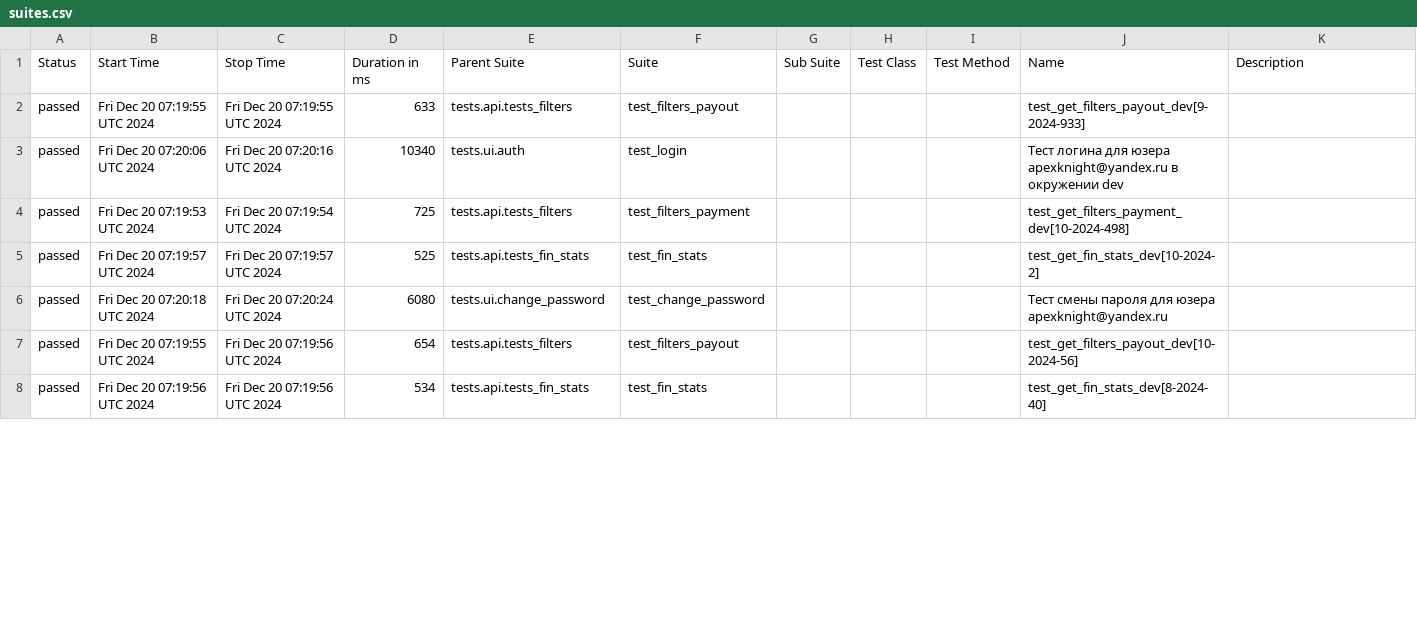
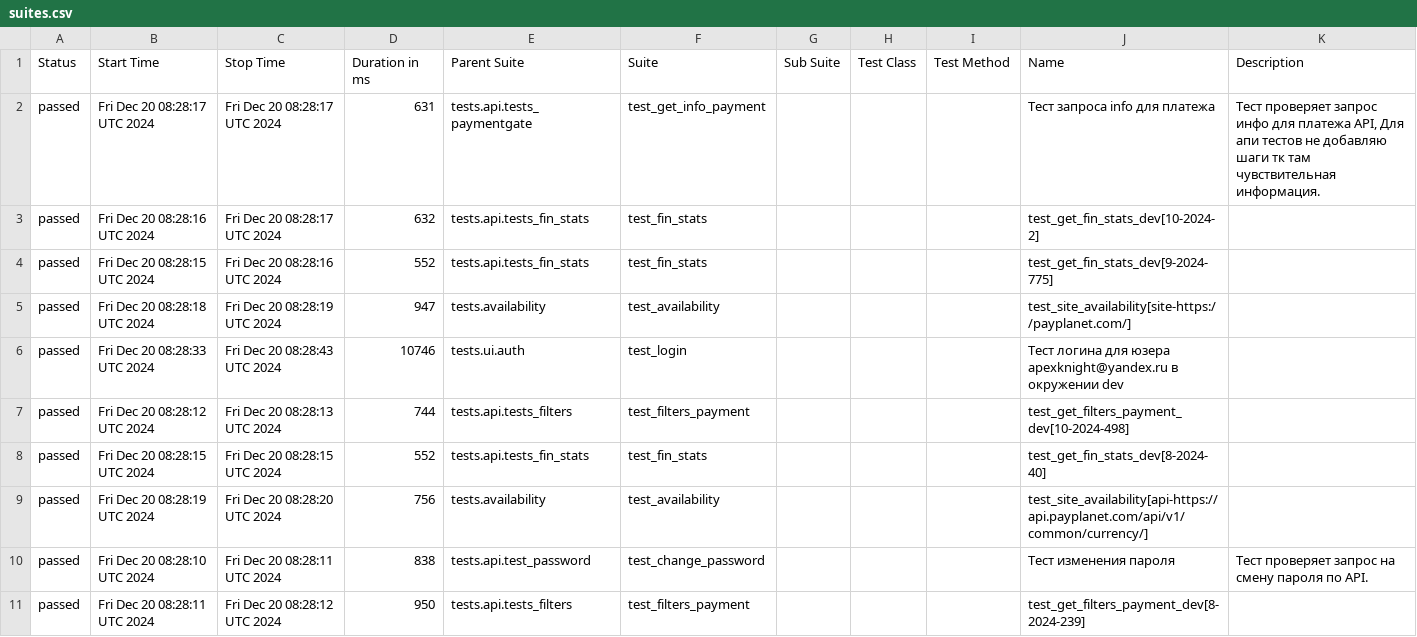
Before and after one commit to VadimZhuckow/allure_report, a CSV file: data/suites.csv, drawn as a sheet; only a part is shown; the diff covers the shown part only.

```diff
--- a/data/suites.csv
+++ b/data/suites.csv
@@ -1,8 +1,11 @@
 "Status","Start Time","Stop Time","Duration in ms","Parent Suite","Suite","Sub Suite","Test Class","Test Method","Name","Description"
-"passed","Fri Dec 20 07:19:55 UTC 2024","Fri Dec 20 07:19:55 UTC 2024","633","tests.api.tests_filters","test_filters_payout","","","","test_get_filters_payout_dev[9-2024-933]",""
-"passed","Fri Dec 20 07:20:06 UTC 2024","Fri Dec 20 07:20:16 UTC 2024","10340","tests.ui.auth","test_login","","","","Тест логина для юзера apexknight@yandex.ru в окружении dev",""
-"passed","Fri Dec 20 07:19:53 UTC 2024","Fri Dec 20 07:19:54 UTC 2024","725","tests.api.tests_filters","test_filters_payment","","","","test_get_filters_payment_dev[10-2024-498]",""
-"passed","Fri Dec 20 07:19:57 UTC 2024","Fri Dec 20 07:19:57 UTC 2024","525","tests.api.tests_fin_stats","test_fin_stats","","","","test_get_fin_stats_dev[10-2024-2]",""
-"passed","Fri Dec 20 07:20:18 UTC 2024","Fri Dec 20 07:20:24 UTC 2024","6080","tests.ui.change_password","test_change_password","","","","Тест смены пароля для юзера apexknight@yandex.ru",""
-"passed","Fri Dec 20 07:19:55 UTC 2024","Fri Dec 20 07:19:56 UTC 2024","654","tests.api.tests_filters","test_filters_payout","","","","test_get_filters_payout_dev[10-2024-56]",""
-"passed","Fri Dec 20 07:19:56 UTC 2024","Fri Dec 20 07:19:56 UTC 2024","534","tests.api.tests_fin_stats","test_fin_stats","","","","test_get_fin_stats_dev[8-2024-40]",""
+"passed","Fri Dec 20 08:28:17 UTC 2024","Fri Dec 20 08:28:17 UTC 2024","631","tests.api.tests_paymentgate","test_get_info_payment","","","","Тест запроса info для платежа","Тест проверяет запрос инфо для платежа API, Для апи тестов не добавляю шаги тк там чувствительная информация."
+"passed","Fri Dec 20 08:28:16 UTC 2024","Fri Dec 20 08:28:17 UTC 2024","632","tests.api.tests_fin_stats","test_fin_stats","","","","test_get_fin_stats_dev[10-2024-2]",""
+"passed","Fri Dec 20 08:28:15 UTC 2024","Fri Dec 20 08:28:16 UTC 2024","552","tests.api.tests_fin_stats","test_fin_stats","","","","test_get_fin_stats_dev[9-2024-775]",""
+"passed","Fri Dec 20 08:28:18 UTC 2024","Fri Dec 20 08:28:19 UTC 2024","947","tests.availability","test_availability","","","","test_site_availability[site-https://payplanet.com/]",""
+"passed","Fri Dec 20 08:28:33 UTC 2024","Fri Dec 20 08:28:43 UTC 2024","10746","tests.ui.auth","test_login","","","","Тест логина для юзера apexknight@yandex.ru в окружении dev",""
+"passed","Fri Dec 20 08:28:12 UTC 2024","Fri Dec 20 08:28:13 UTC 2024","744","tests.api.tests_filters","test_filters_payment","","","","test_get_filters_payment_dev[10-2024-498]",""
+"passed","Fri Dec 20 08:28:15 UTC 2024","Fri Dec 20 08:28:15 UTC 2024","552","tests.api.tests_fin_stats","test_fin_stats","","","","test_get_fin_stats_dev[8-2024-40]",""
+"passed","Fri Dec 20 08:28:19 UTC 2024","Fri Dec 20 08:28:20 UTC 2024","756","tests.availability","test_availability","","","","test_site_availability[api-https://api.payplanet.com/api/v1/common/currency/]",""
+"passed","Fri Dec 20 08:28:10 UTC 2024","Fri Dec 20 08:28:11 UTC 2024","838","tests.api.test_password","test_change_password","","","","Тест изменения пароля","Тест проверяет запрос на смену пароля по API."
+"passed","Fri Dec 20 08:28:11 UTC 2024","Fri Dec 20 08:28:12 UTC 2024","950","tests.api.tests_filters","test_filters_payment","","","","test_get_filters_payment_dev[8-2024-239]",""
```
Also changed, not shown: 1 added row, 2 removed rows and 22 edited cells elsewhere in this file, data/behaviors.csv, 42 other files.
